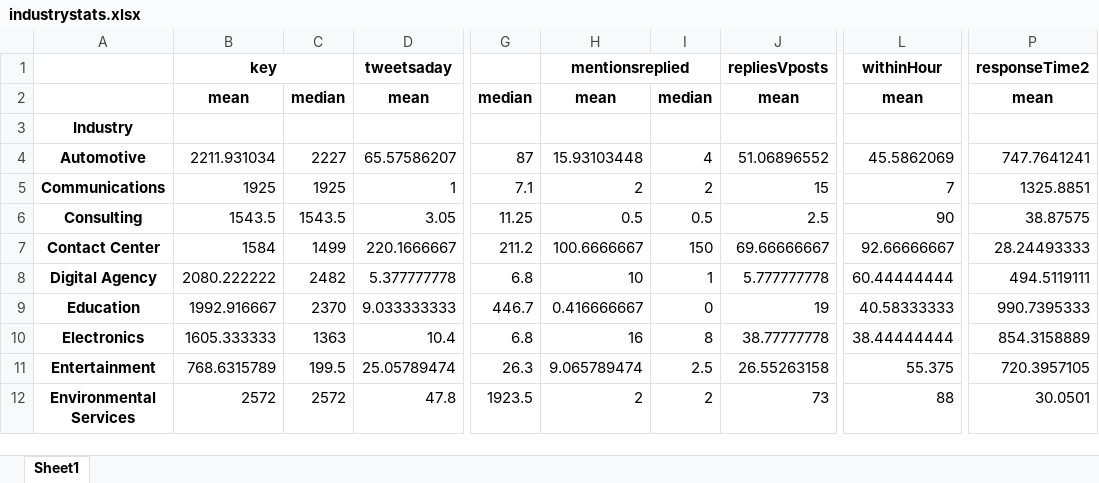
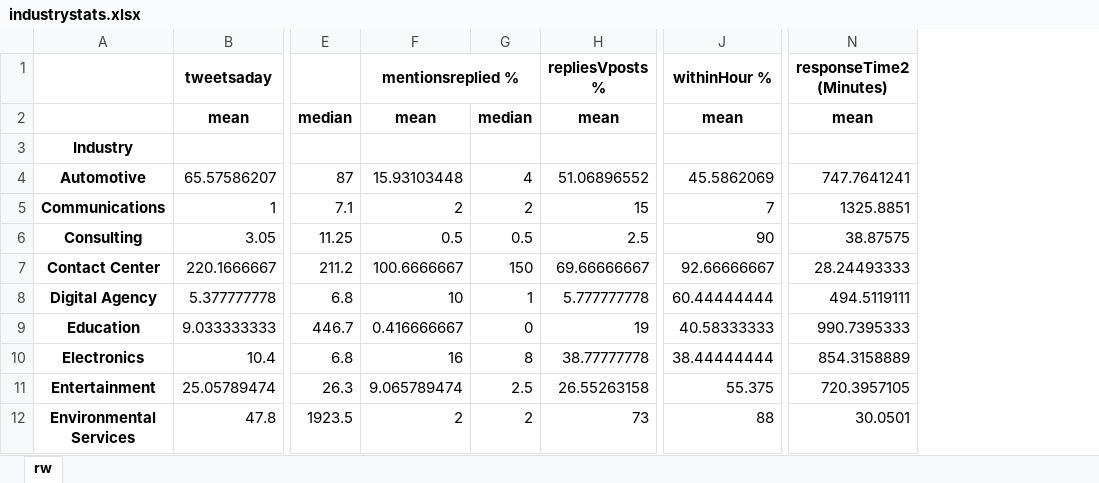
Before and after one commit to dheepanr/TwitterSpy, an Excel workbook: Spreadsheets/industrystats.xlsx, sheet rw, drawn as a sheet; only a part is shown, gaps mark what is left out; values as stored, in another font and other column widths than the file's, no borders; removed rows and columns are numbered as before the commit, all else as after; the diff names each change by its address in the sheet, - before the commit and + after, or states it on an @@ line.

```diff
--- a/Spreadsheets/industrystats.xlsx (sheet rw)
+++ b/Spreadsheets/industrystats.xlsx (sheet rw)
-sheet tab: Sheet1
+sheet tab: rw
-column B, rows 1-12: key | mean |  | 2211.931034 | 1925 | 1543.5 | 1584 | 2080.222222 | 1992.916667 | 1605.333333 | 768.6315789 | 2572
-column C, rows 2-12: median |  | 2227 | 1925 | 1543.5 | 1499 | 2482 | 2370 | 1363 | 199.5 | 2572
-F1: mentionsreplied
+F1: mentionsreplied %
-H1: repliesVposts
+H1: repliesVposts %
-J1: withinHour
+J1: withinHour %
-N1: responseTime2
+N1: responseTime2 (Minutes)
```
Also changed, not shown: Spreadsheets/TwitterSpyData.xlsx, 18 other files.
